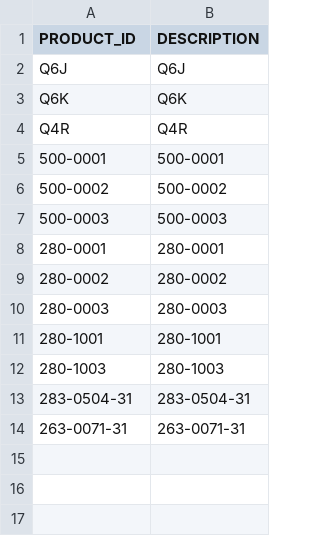
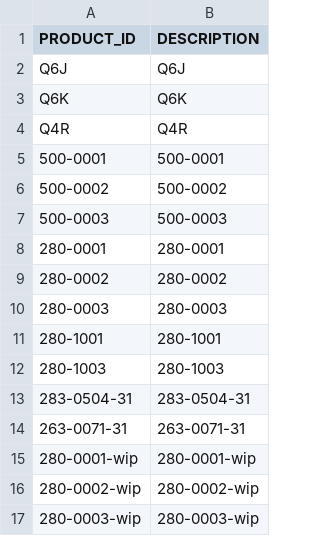
Before and after one commit to yannonghuang/allocator_inno_kotlin, a CSV file: cases/inno2026_2/product.csv, drawn as a sheet.

```diff
--- a/cases/inno2026_2/product.csv
+++ b/cases/inno2026_2/product.csv
@@ -14 +14,4 @@ Q4R,Q4R
 263-0071-31,263-0071-31
+280-0001-wip,280-0001-wip
+280-0002-wip,280-0002-wip
+280-0003-wip,280-0003-wip
```
Also changed, not shown: cases/inno2026_2/bom.csv, cases/inno2026_2/method_make.csv, 2 other files.
